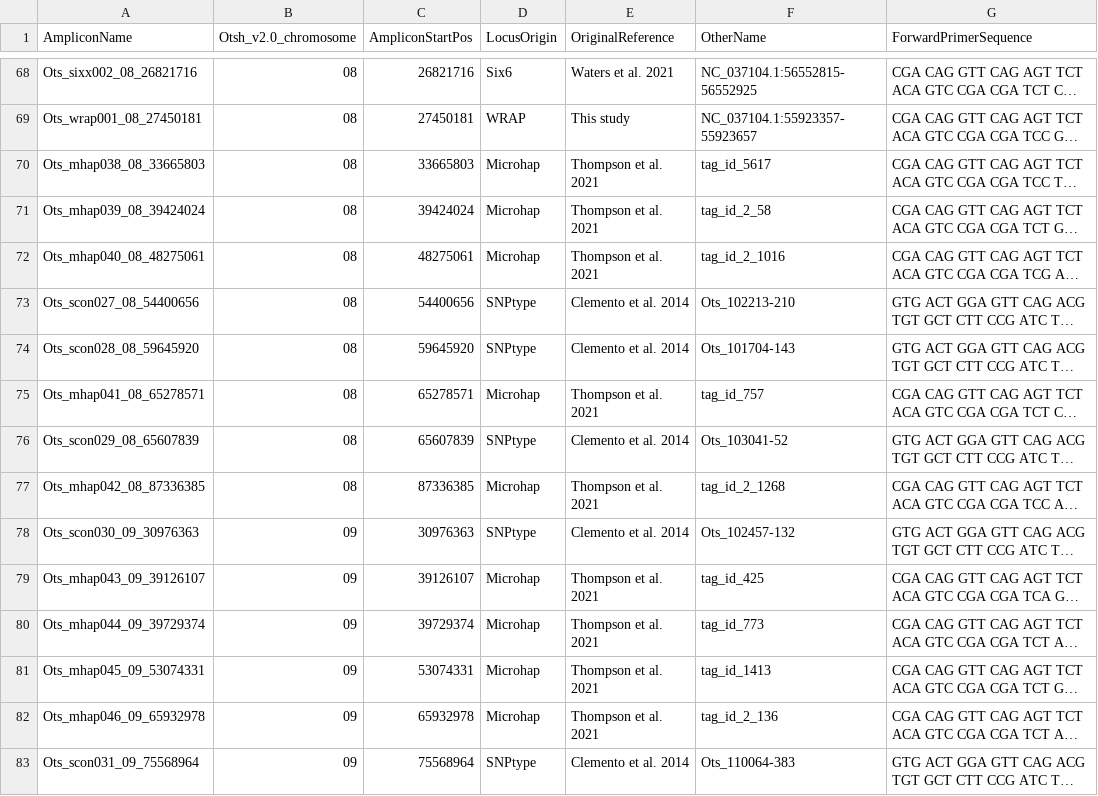
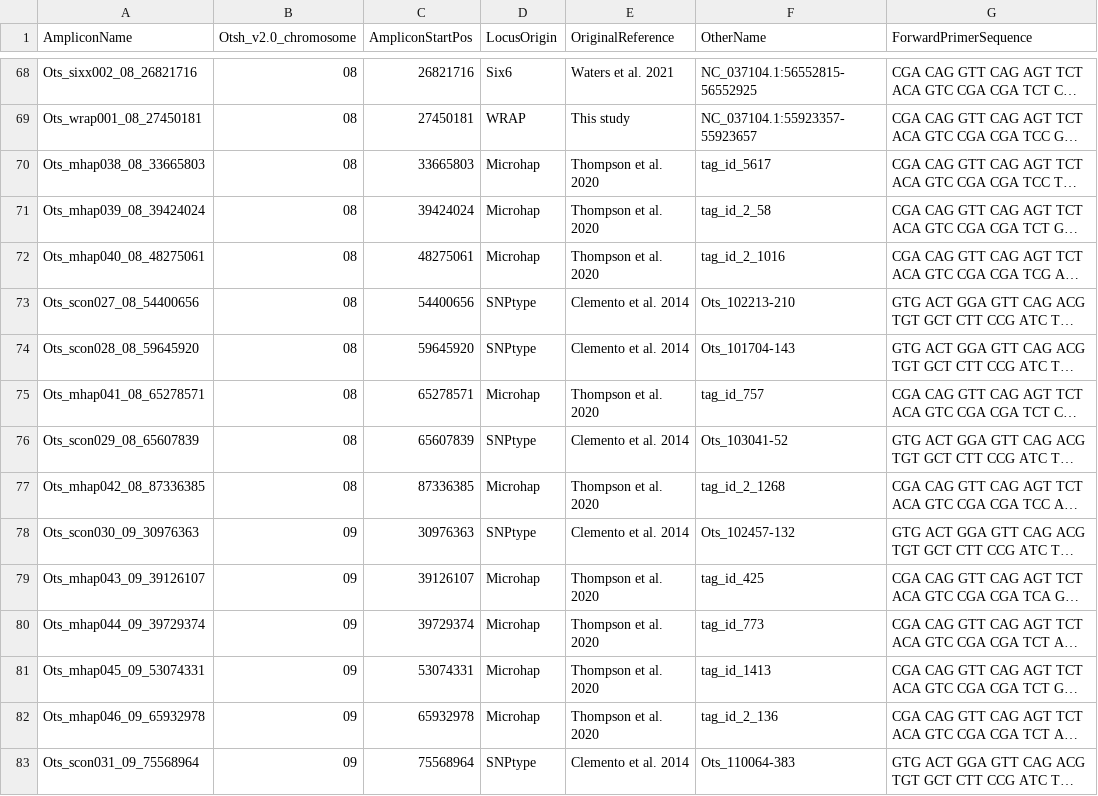
Before and after one commit to eriqande/california-chinook-microhaps, a CSV file: inputs/Calif-Chinook-Amplicon-Panel-Information.csv, drawn as a sheet; only a part is shown, gaps mark what is left out; long unchanged cells end in …; the diff covers the shown part only; the diff names each change by its address in the sheet, - before the commit and + after, or states it on an @@ line.

Commit message:
Fix year on Thompson ref

```diff
--- a/inputs/Calif-Chinook-Amplicon-Panel-Information.csv
+++ b/inputs/Calif-Chinook-Amplicon-Panel-Information.csv
-E70:E72 (OriginalReference): Thompson et al. 2021
+E70:E72 (OriginalReference): Thompson et al. 2020
-E75 (OriginalReference): Thompson et al. 2021
+E75 (OriginalReference): Thompson et al. 2020
-E77 (OriginalReference): Thompson et al. 2021
+E77 (OriginalReference): Thompson et al. 2020
-E79:E82 (OriginalReference): Thompson et al. 2021
+E79:E82 (OriginalReference): Thompson et al. 2020
```
Also changed, not shown: 102 edited cells elsewhere in this file, tex/supp_data/Supp-Data-1-Amplicon-info.csv.
